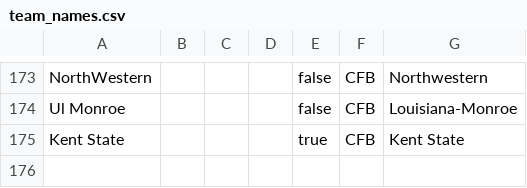
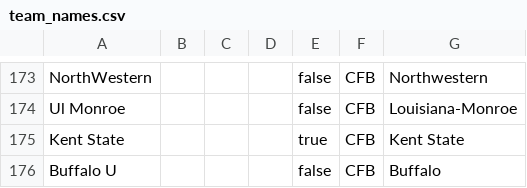
Before and after one commit to GFunk911/gambletrack, a CSV file: public/team_names.csv, drawn as a sheet; only a part is shown, gaps mark what is left out.

Commit message:
Added team name Refactored some stuff into named_scopes Tree view now shows multiple sports

```diff
--- a/public/team_names.csv
+++ b/public/team_names.csv
@@ -175 +175,2 @@ Ul Monroe,,,,false,CFB,Louisiana-Monroe
 Kent State,,,,true,CFB,Kent State
+Buffalo U,,,,false,CFB,Buffalo
```
Also changed, not shown: 9 other files.
